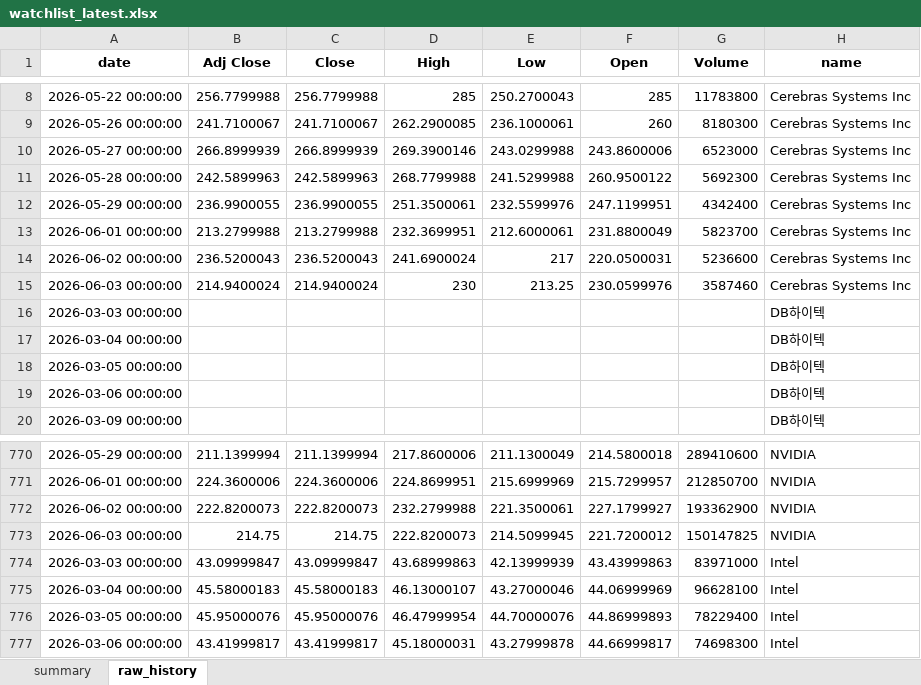
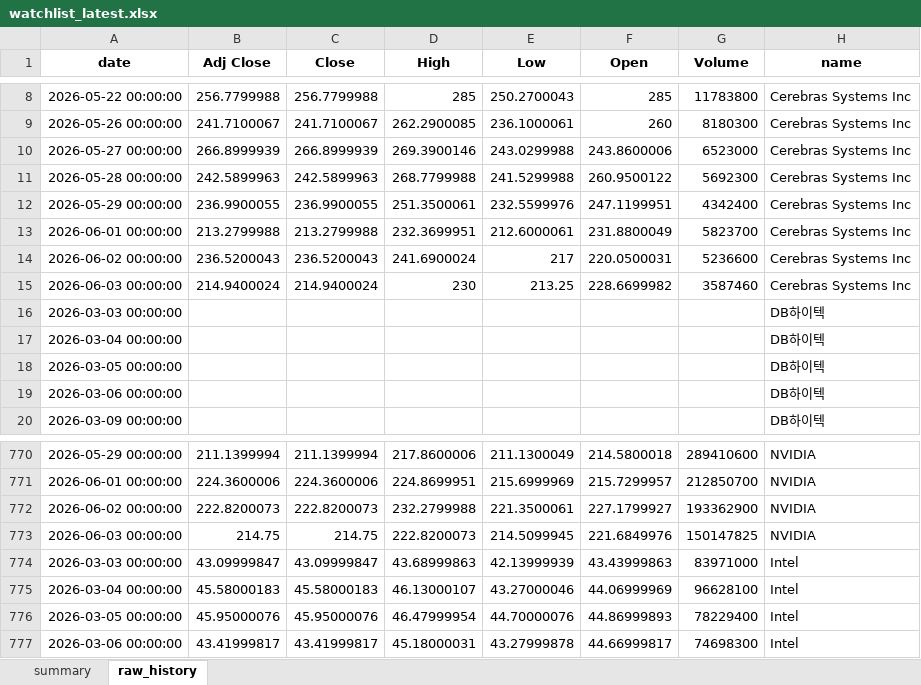
Before and after one commit to sehwankim0114/krx-watchlist-auto, an Excel workbook: latest/watchlist_latest.xlsx, sheet raw_history, drawn as a sheet; only a part is shown, gaps mark what is left out; values as stored, in another font and other column widths than the file's, no borders; the diff names each change by its address in the sheet, - before the commit and + after, or states it on an @@ line.

```diff
--- a/latest/watchlist_latest.xlsx (sheet raw_history)
+++ b/latest/watchlist_latest.xlsx (sheet raw_history)
-F15 (Open): 230.0599976
+F15 (Open): 228.6699982
-F773 (Open): 221.7200012
+F773 (Open): 221.6849976
```
Also changed, not shown: 8 other files.
